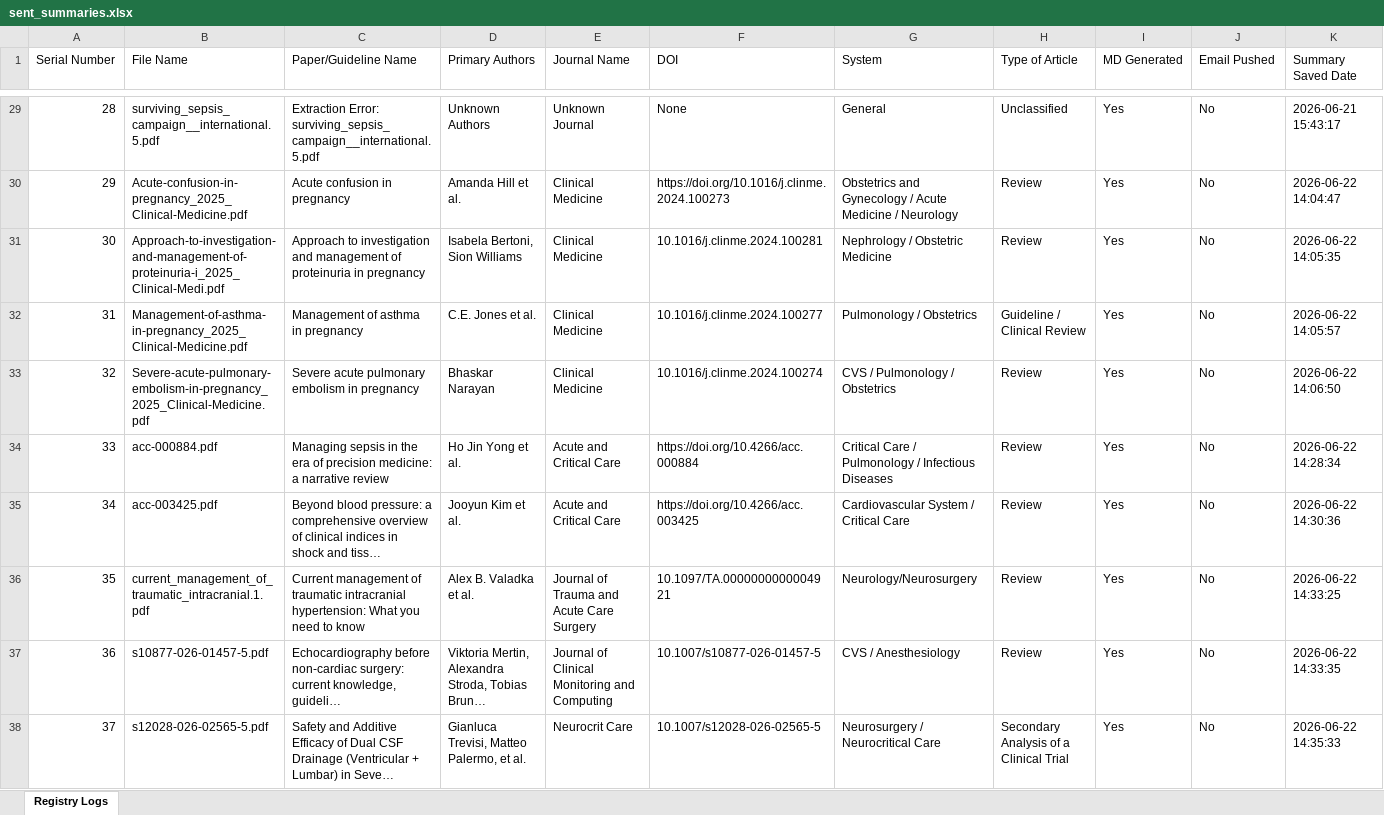
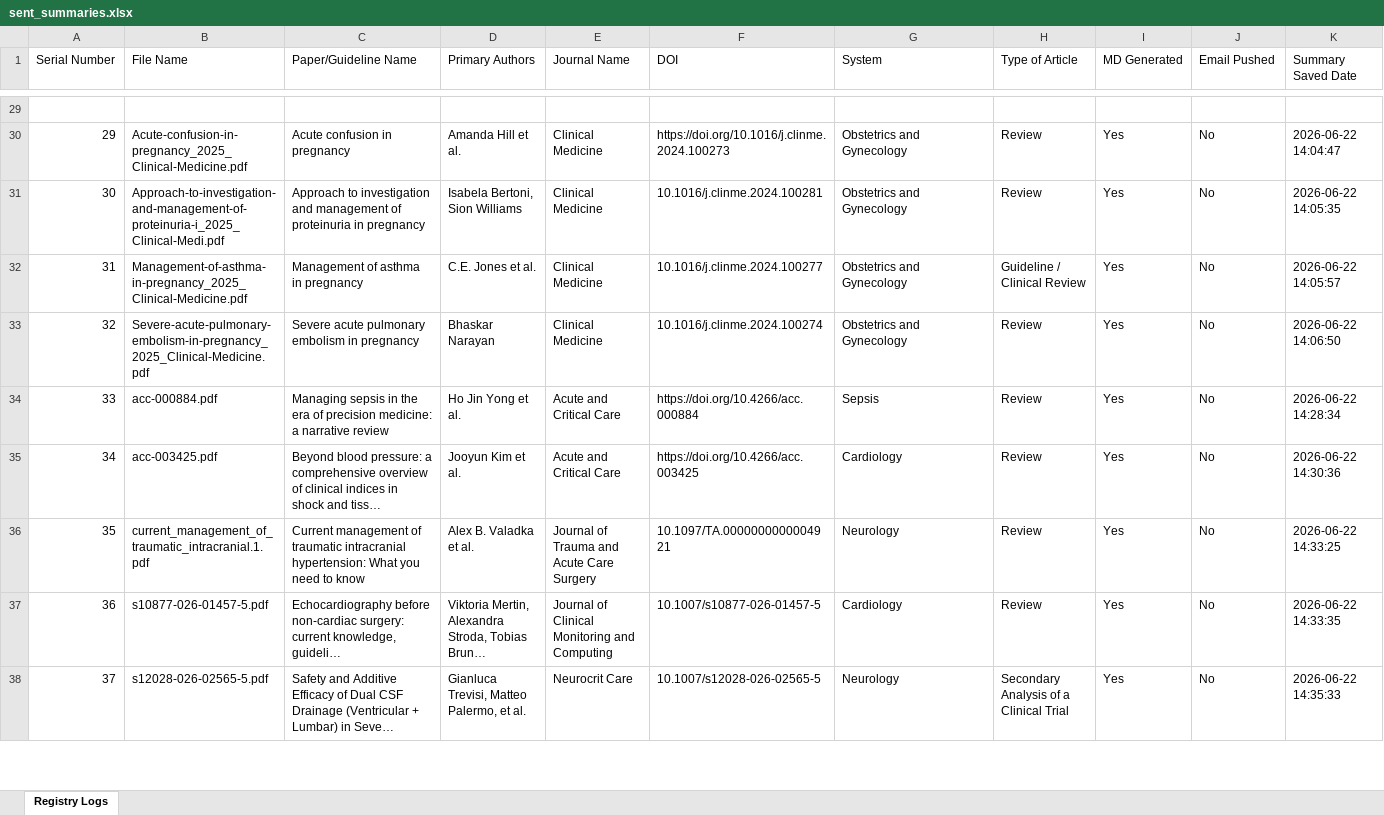
Before and after one commit to ronakjavia27/hack.ccm.acumen-microlearning, an Excel workbook: sent_summaries.xlsx, sheet Registry Logs, drawn as a sheet; only a part is shown, gaps mark what is left out; long unchanged cells end in …; values as stored, in another font and other column widths than the file's, no borders; rows hold the shown columns only; the diff covers the shown part only; the diff names each change by its address in the sheet, - before the commit and + after, or states it on an @@ line.

```diff
--- a/sent_summaries.xlsx (sheet Registry Logs)
+++ b/sent_summaries.xlsx (sheet Registry Logs)
-row 29: 28 | surviving_sepsis_campaign__international.5.pdf | Extraction Error: surviving_sepsis_campaign__international.5.pdf | Unknown Authors | Unknown Journal | None | General | Unclassified | Yes | No | 2026-06-21 15:43:17
+row 29: (empty)
-G30 (System): Obstetrics and Gynecology / Acute Medicine / Neurology
+G30 (System): Obstetrics and Gynecology
-G31 (System): Nephrology / Obstetric Medicine
+G31 (System): Obstetrics and Gynecology
-G32 (System): Pulmonology / Obstetrics
+G32 (System): Obstetrics and Gynecology
-G33 (System): CVS / Pulmonology / Obstetrics
+G33 (System): Obstetrics and Gynecology
-G34 (System): Critical Care / Pulmonology / Infectious Diseases
+G34 (System): Sepsis
-G35 (System): Cardiovascular System / Critical Care
+G35 (System): Cardiology
-G36 (System): Neurology/Neurosurgery
+G36 (System): Neurology
-G37 (System): CVS / Anesthesiology
+G37 (System): Cardiology
-G38 (System): Neurosurgery / Neurocritical Care
+G38 (System): Neurology
```
Also changed, not shown: 1 added row and 35 edited cells elsewhere in this sheet, 1 other file.
